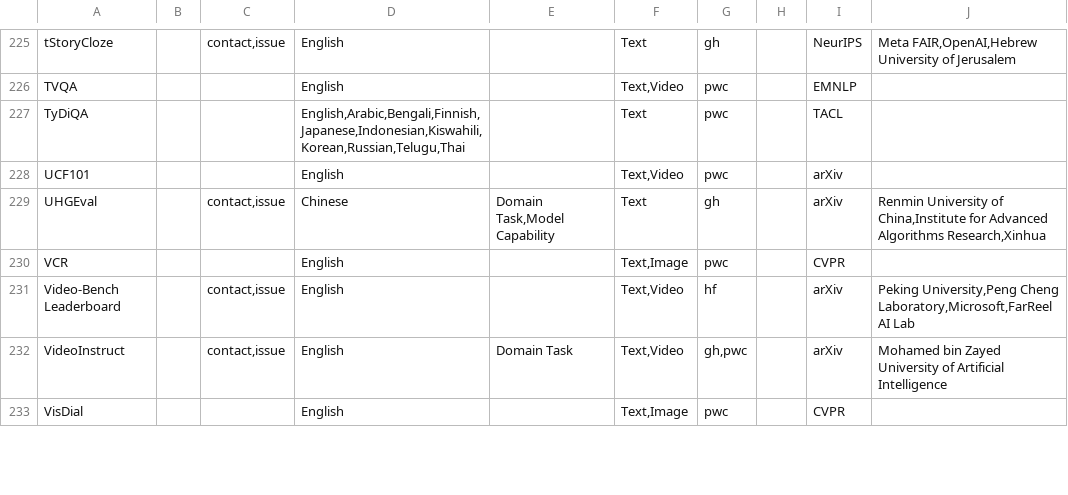
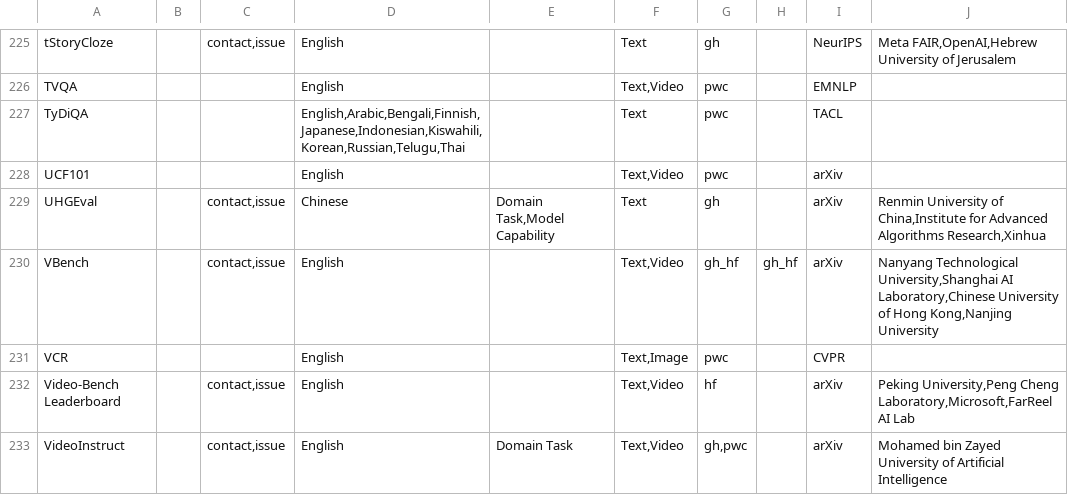
Before and after one commit to zhimin-z/Foundation-Model-Leaderboard-Survey, a CSV file: meta/rq1/Leaderboard.csv, drawn as a sheet; only a part is shown, gaps mark what is left out; the shorter side is filled out with more unchanged rows; the diff names each change by its address in the sheet, - before the commit and + after, or states it on an @@ line.

```diff
--- a/meta/rq1/Leaderboard.csv
+++ b/meta/rq1/Leaderboard.csv
+row 230: VBench |  | contact,issue | English |  | Text,Video | gh_hf | gh_hf | arXiv | Nanyang Technological University,Shanghai AI Laboratory,Chinese University of Hong Kong,Nanjing University
```
Also changed, not shown: meta/rq1/Leaderboard_processed.csv, 2 other files.
